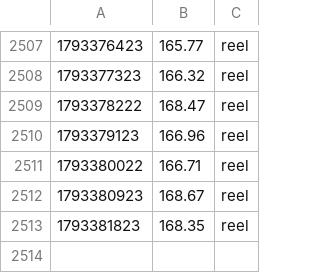
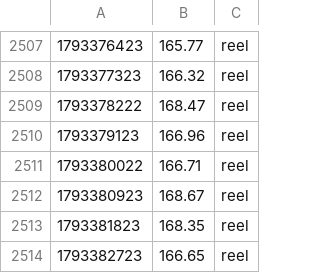
Before and after one commit to UdyrPerson/listing-live, a CSV file: live/equity.csv, drawn as a sheet; only a part is shown, gaps mark what is left out.

Commit message:
live: 2026-10-30T17:53Z

```diff
--- a/live/equity.csv
+++ b/live/equity.csv
@@ -2513 +2513,2 @@
 1793381823,168.35,reel
+1793382723,166.65,reel
```
Also changed, not shown: live/equity_aster.csv, 1 other file.
